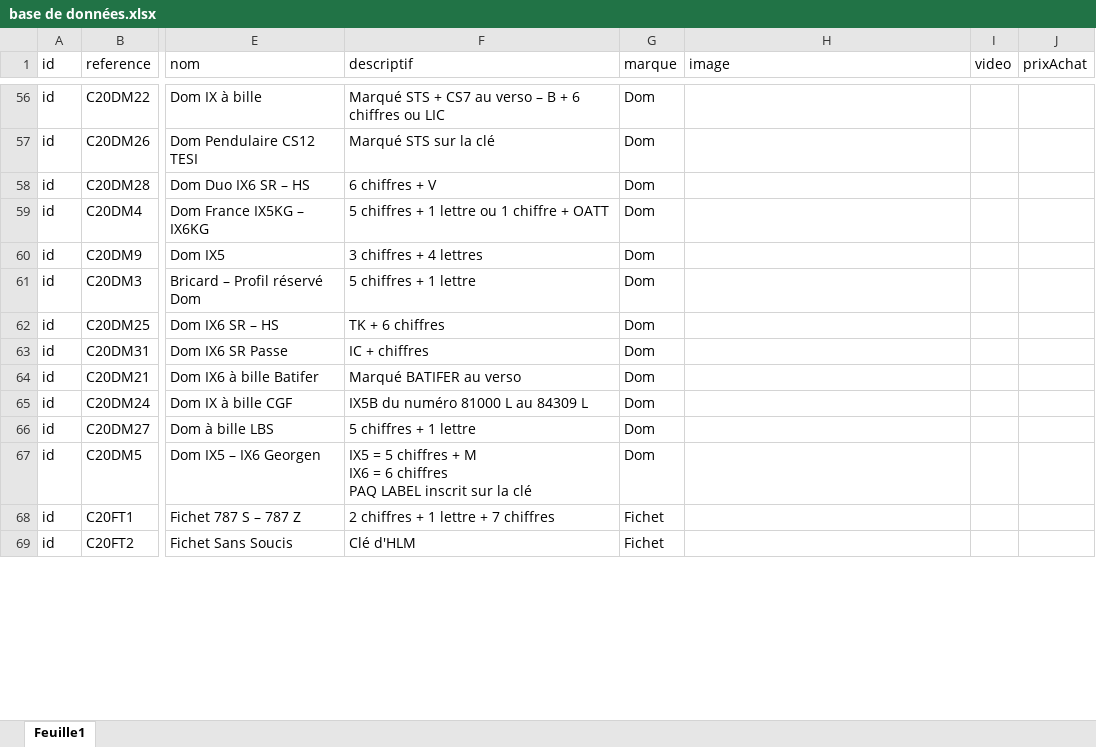
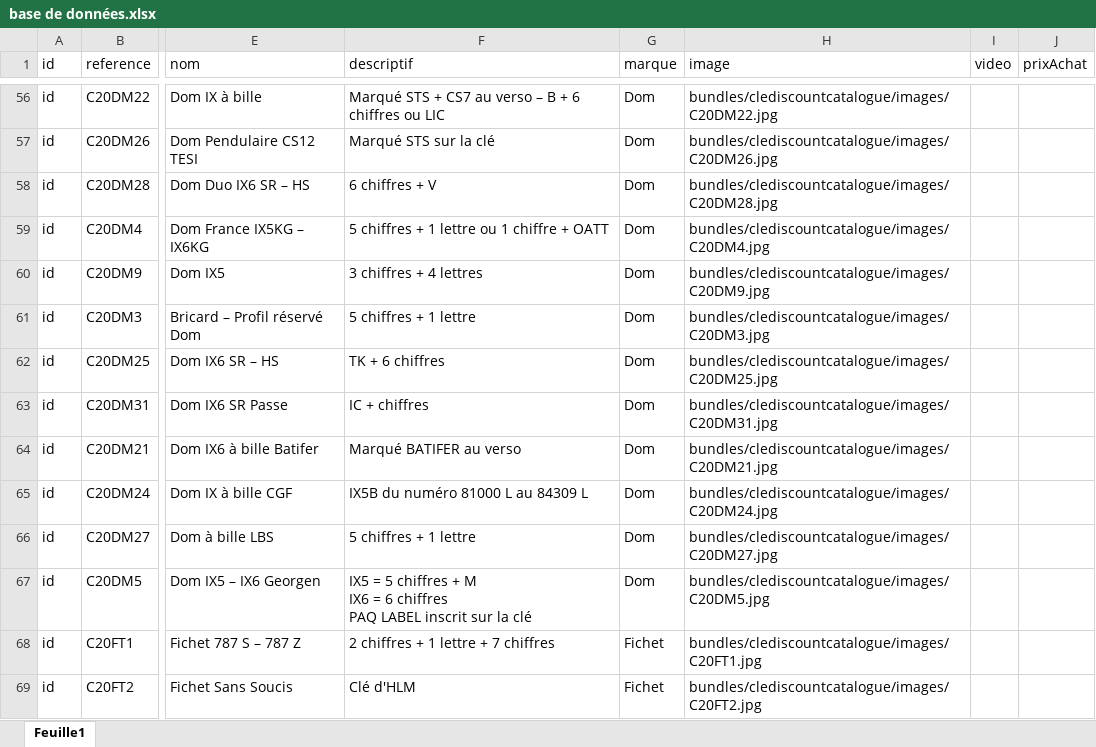
Before and after one commit to Setebos/stage-symfony, an Excel workbook: docs/base de données.xlsx, sheet Feuille1, drawn as a sheet; only a part is shown, gaps mark what is left out; values as stored, in another font and other column widths than the file's, no borders; the diff covers the shown part only; the diff names each change by its address in the sheet, - before the commit and + after, or states it on an @@ line.

```diff
--- a/docs/base de données.xlsx (sheet Feuille1)
+++ b/docs/base de données.xlsx (sheet Feuille1)
-H56 (image): (empty)
+H56 (image): bundles/clediscountcatalogue/images/C20DM22.jpg
-H57 (image): (empty)
+H57 (image): bundles/clediscountcatalogue/images/C20DM26.jpg
-H58 (image): (empty)
+H58 (image): bundles/clediscountcatalogue/images/C20DM28.jpg
-H59 (image): (empty)
+H59 (image): bundles/clediscountcatalogue/images/C20DM4.jpg
-H60 (image): (empty)
+H60 (image): bundles/clediscountcatalogue/images/C20DM9.jpg
-H61 (image): (empty)
+H61 (image): bundles/clediscountcatalogue/images/C20DM3.jpg
-H62 (image): (empty)
+H62 (image): bundles/clediscountcatalogue/images/C20DM25.jpg
-H63 (image): (empty)
+H63 (image): bundles/clediscountcatalogue/images/C20DM31.jpg
-H64 (image): (empty)
+H64 (image): bundles/clediscountcatalogue/images/C20DM21.jpg
-H65 (image): (empty)
+H65 (image): bundles/clediscountcatalogue/images/C20DM24.jpg
-H66 (image): (empty)
+H66 (image): bundles/clediscountcatalogue/images/C20DM27.jpg
-H67 (image): (empty)
+H67 (image): bundles/clediscountcatalogue/images/C20DM5.jpg
-H68 (image): (empty)
+H68 (image): bundles/clediscountcatalogue/images/C20FT1.jpg
-H69 (image): (empty)
+H69 (image): bundles/clediscountcatalogue/images/C20FT2.jpg
```
Also changed, not shown: 152 added rows and 201 edited cells elsewhere in this sheet.
